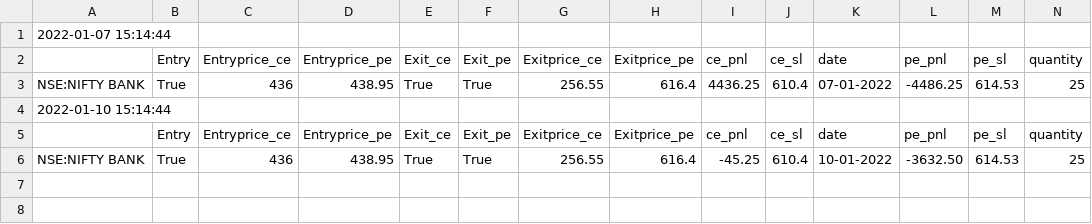
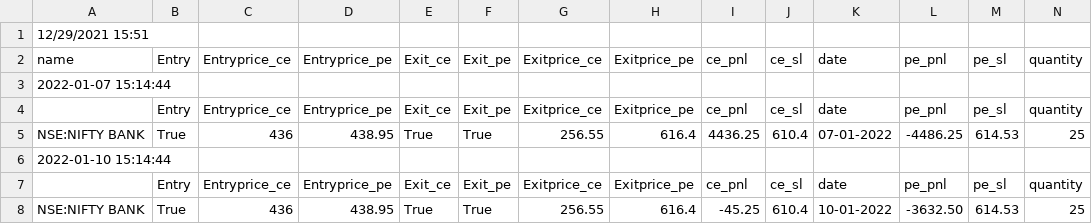
Before and after one commit to pragathi2016/stream, a CSV file: straddle.csv, drawn as a sheet; only a part is shown; rows hold the shown columns only; the diff names each change by its address in the sheet, - before the commit and + after, or states it on an @@ line.

```diff
--- a/straddle.csv
+++ b/straddle.csv
+row 1: 12/29/2021 15:51
+row 2: name | Entry | Entryprice_ce | Entryprice_pe | Exit_ce | Exit_pe | Exitprice_ce | Exitprice_pe | ce_pnl | ce_sl | date | pe_pnl | pe_sl | quantity
```
